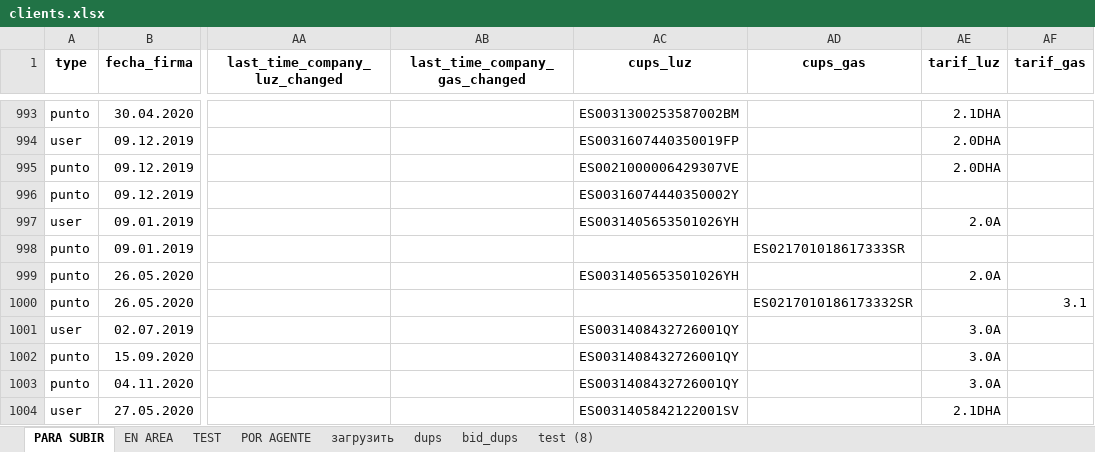
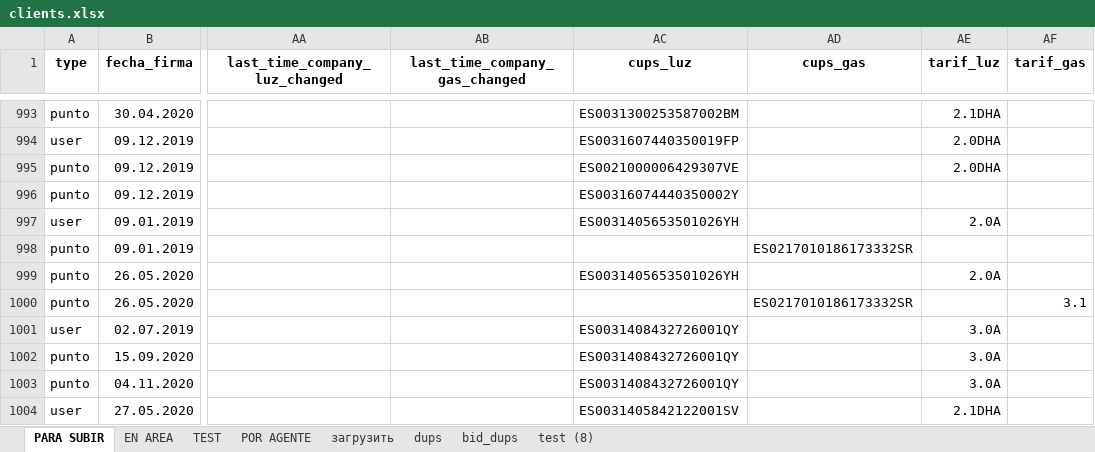
Before and after one commit to FilArt/clients, an Excel workbook: clients.xlsx, sheet PARA SUBIR, drawn as a sheet; only a part is shown, gaps mark what is left out; values as stored, in another font and other column widths than the file's, no borders; charts and pictures and conditional formats not drawn; 1 other sheet too large or unreadable and not compared; the diff names each change by its address in the sheet, - before the commit and + after, or states it on an @@ line.

```diff
--- a/clients.xlsx (sheet PARA SUBIR)
+++ b/clients.xlsx (sheet PARA SUBIR)
-AD998 (cups_gas): ES021701018617333SR
+AD998 (cups_gas): ES0217010186173332SR
```
Also changed, not shown: sheet POR AGENTE, sheet EN AREA, sheet TEST.
